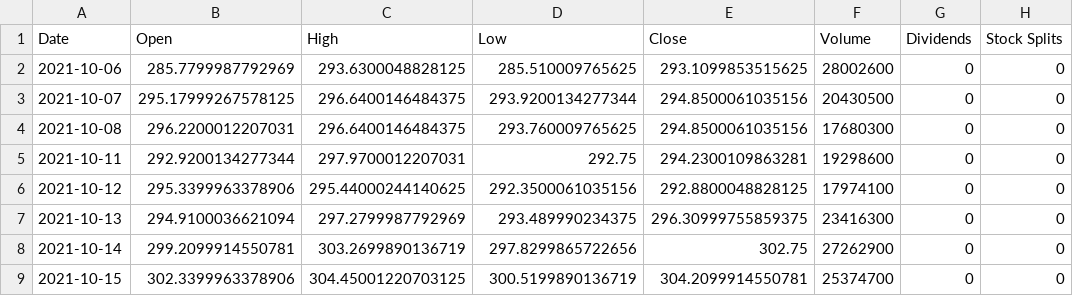
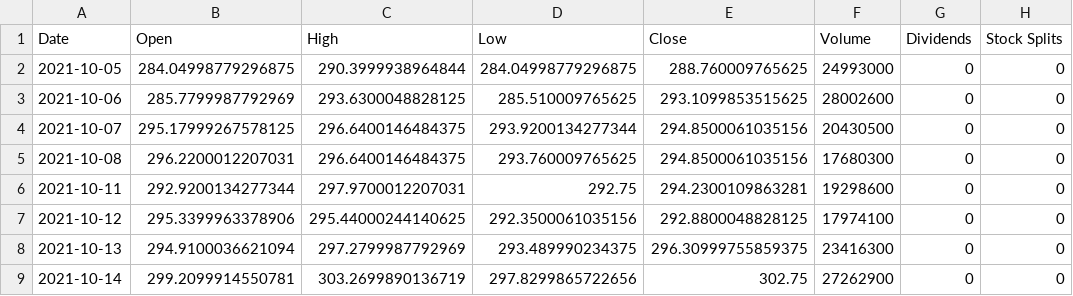
Before and after one commit to misaelvf2/pystockopt, a CSV file: MSFT_price_history_2021-10-05.csv (was MSFT_price_history_None.csv), drawn as a sheet; only a part is shown; the shorter side is filled out with more unchanged rows; the diff names each change by its address in the sheet, - before the commit and + after, or states it on an @@ line.

```diff
--- a/MSFT_price_history_None.csv
+++ b/MSFT_price_history_2021-10-05.csv
+row 2: 2021-10-05 | 284.04998779296875 | 290.3999938964844 | 284.04998779296875 | 288.760009765625 | 24993000 | 0 | 0
```
Also changed, not shown: 2 other files.
